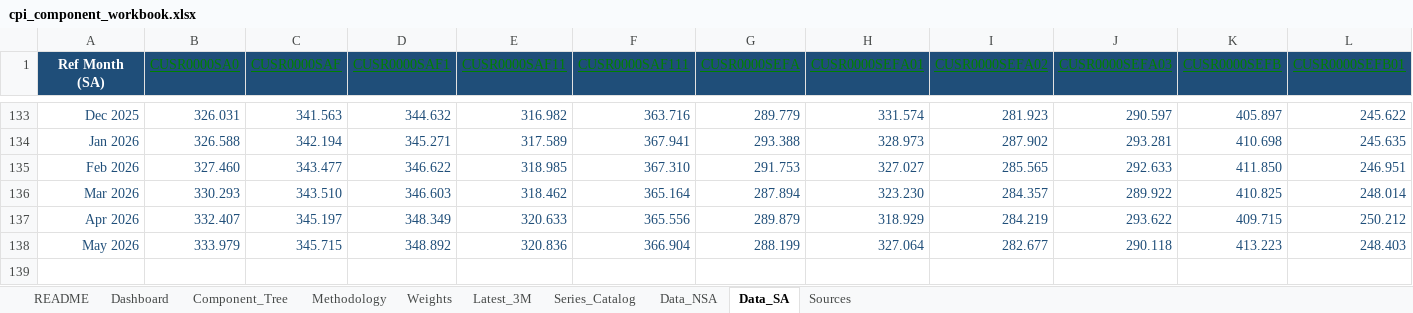
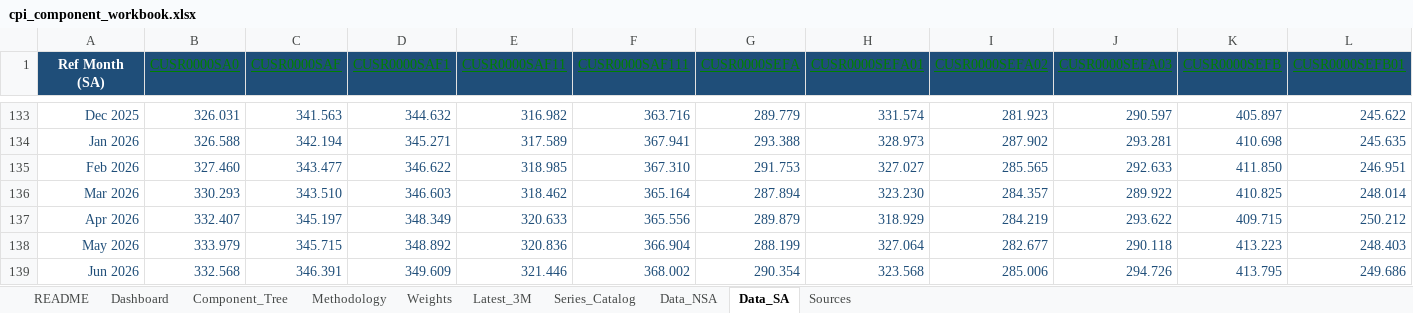
Before and after one commit to sanketdesai358/CPI-Prediction, an Excel workbook: cpi-excel/cpi_component_workbook.xlsx, sheet Data_SA, drawn as a sheet; only a part is shown, gaps mark what is left out; values as stored, in another font and other column widths than the file's, no borders; 1 other sheet too large or unreadable and not compared; rows hold the shown columns only; the diff names each change by its address in the sheet, - before the commit and + after, or states it on an @@ line.

```diff
--- a/cpi-excel/cpi_component_workbook.xlsx (sheet Data_SA)
+++ b/cpi-excel/cpi_component_workbook.xlsx (sheet Data_SA)
+row 139: Jun 2026 | 332.568 | 346.391 | 349.609 | 321.446 | 368.002 | 290.354 | 323.568 | 285.006 | 294.726 | 413.795 | 249.686
```
Also changed, not shown: sheet Dashboard, sheet Latest_3M, sheet README, sheet Weights, 13 other files.
